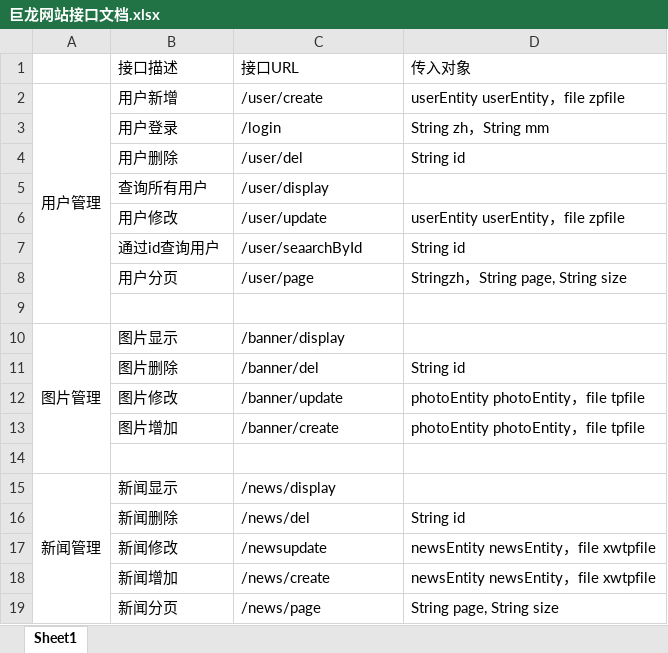
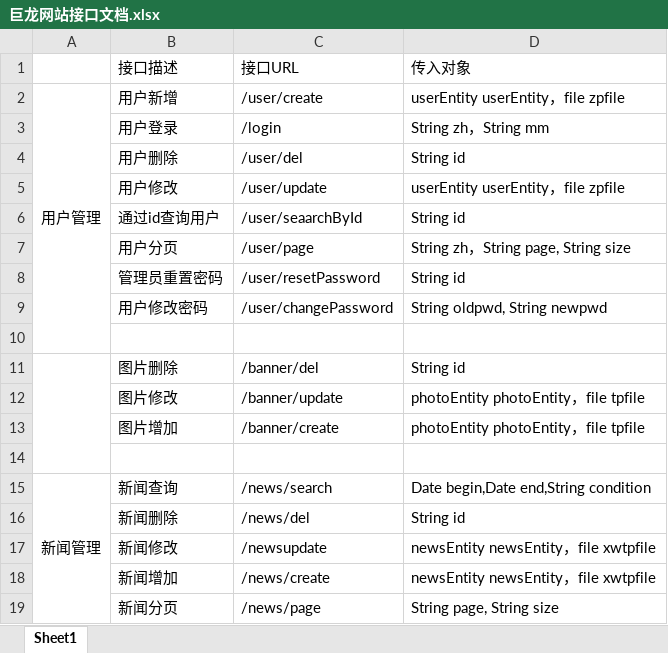
Before and after one commit to nineSame/julongCopper, an Excel workbook: 巨龙网站接口文档.xlsx, sheet Sheet1, drawn as a sheet; values as stored, in another font and other column widths than the file's, no borders; removed rows and columns are numbered as before the commit, all else as after; the diff names each change by its address in the sheet, - before the commit and + after, or states it on an @@ line.

```diff
--- a/巨龙网站接口文档.xlsx (sheet Sheet1)
+++ b/巨龙网站接口文档.xlsx (sheet Sheet1)
-row 5:  | 查询所有用户 | /user/display
-D7: Stringzh，String page, String size
+D7: String zh，String page, String size
+row 8:  | 管理员重置密码 | /user/resetPassword | String id
+row 9:  | 用户修改密码 | /user/changePassword | String oldpwd, String newpwd
-row 10: 图片管理 | 图片显示 | /banner/display
+A11:A14 merged
-row 15: 新闻管理 | 新闻显示 | /news/display
+row 15: 新闻管理 | 新闻查询 | /news/search | Date begin,Date end,String condition
```
Also changed, not shown: 1 other file.
